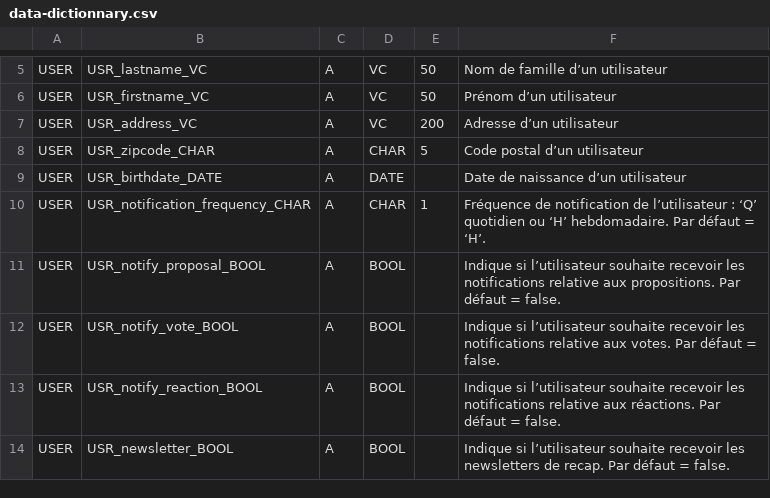
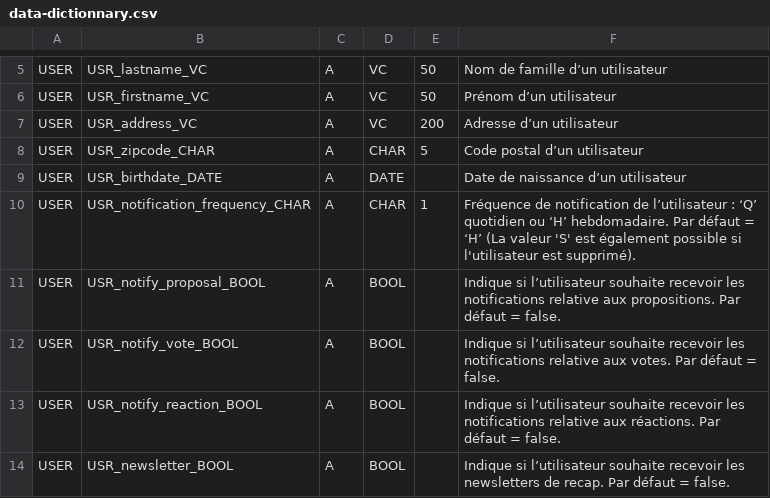
Before and after one commit to Kylian2/vote-right, a CSV file: DB-scripts/data-dictionnary.csv, drawn as a sheet; only a part is shown, gaps mark what is left out.

Commit message:
feat: procedure de suppression d'un utilisateur
La suppression d'un utilisateur se fait en anonymisant ses données pour garder dans la base les données importantes à l'intégritée.
Les données sont essentiels telle que les commentaires, réactions ou invitations sont supprimées'

Ajout d'une possibilité 'S' dans la table fréquence signifiant 'S upprimé' ou 'S ans'

```diff
--- a/DB-scripts/data-dictionnary.csv
+++ b/DB-scripts/data-dictionnary.csv
@@ -9,3 +9,3 @@ USER              ;USR_zipcode_CHAR                ;A              ;CHAR
 USER              ;USR_birthdate_DATE              ;A              ;DATE             ;         ;Date de naissance d’un utilisateur
-USER              ;USR_notification_frequency_CHAR ;A              ;CHAR             ;1        ;Fréquence de notification de l’utilisateur : ‘Q’ quotidien ou ‘H’ hebdomadaire. Par défaut = ‘H’.
+USER              ;USR_notification_frequency_CHAR ;A              ;CHAR             ;1        ;Fréquence de notification de l’utilisateur : ‘Q’ quotidien ou ‘H’ hebdomadaire. Par défaut = ‘H’ (La valeur 'S' est également possible si l'utilisateur est supprimé).
 USER              ;USR_notify_proposal_BOOL        ;A              ;BOOL             ;         ;Indique si l’utilisateur souhaite recevoir les notifications relative aux propositions. Par défaut = false.
```
Also changed, not shown: 2 other files.
